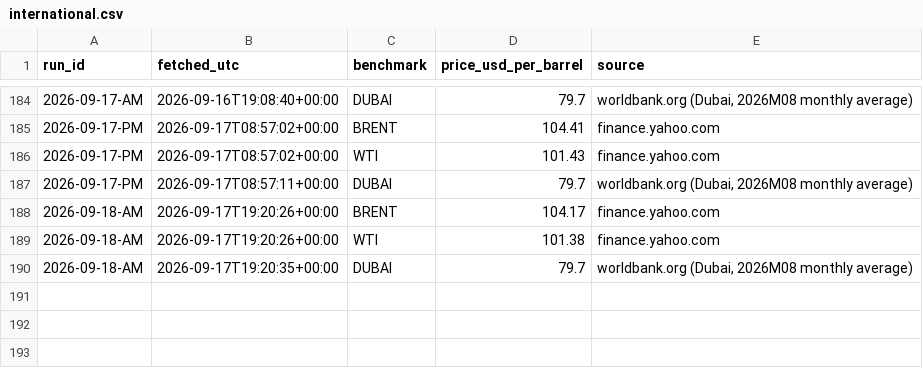
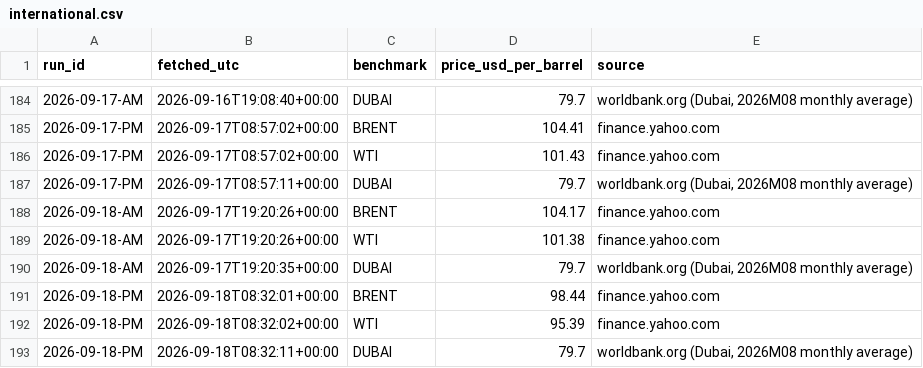
Before and after one commit to UrsaCode/oilprice, a CSV file: data/csv/international.csv, drawn as a sheet; only a part is shown, gaps mark what is left out.

```diff
--- a/data/csv/international.csv
+++ b/data/csv/international.csv
@@ -190 +190,4 @@ run_id,fetched_utc,benchmark,price_usd_per_barrel,source
 2026-09-18-AM,2026-09-17T19:20:35+00:00,DUBAI,79.7,"worldbank.org (Dubai, 2026M08 monthly average)"
+2026-09-18-PM,2026-09-18T08:32:01+00:00,BRENT,98.44,finance.yahoo.com
+2026-09-18-PM,2026-09-18T08:32:02+00:00,WTI,95.39,finance.yahoo.com
+2026-09-18-PM,2026-09-18T08:32:11+00:00,DUBAI,79.7,"worldbank.org (Dubai, 2026M08 monthly average)"
```
Also changed, not shown: 3 other files.
